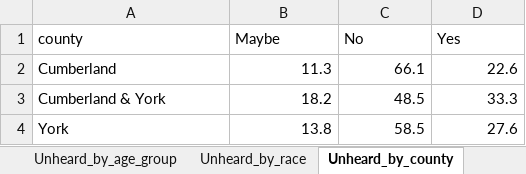
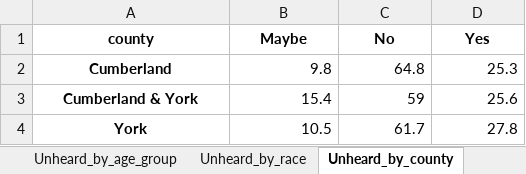
Before and after one commit to kotturipavanipriyanka/United-Way-Southern-Maine, an Excel workbook: outputs/uwsm_summary_tables.xlsx, sheet Unheard_by_county, drawn as a sheet; values as stored, in another font and other column widths than the file's, no borders; the diff names each change by its address in the sheet, - before the commit and + after, or states it on an @@ line.

```diff
--- a/outputs/uwsm_summary_tables.xlsx (sheet Unheard_by_county)
+++ b/outputs/uwsm_summary_tables.xlsx (sheet Unheard_by_county)
@@ A1:D1 bold: off → on, alignment: left → center @@
@@ A2:A4 bold: off → on, alignment: left → center @@
-B2 (Maybe): 11.3
+B2 (Maybe): 9.8
-C2 (No): 66.1
+C2 (No): 64.8
-D2 (Yes): 22.6
+D2 (Yes): 25.3
-B3 (Maybe): 18.2
+B3 (Maybe): 15.4
-C3 (No): 48.5
+C3 (No): 59
-D3 (Yes): 33.3
+D3 (Yes): 25.6
-B4 (Maybe): 13.8
+B4 (Maybe): 10.5
-C4 (No): 58.5
+C4 (No): 61.7
-D4 (Yes): 27.6
+D4 (Yes): 27.8
```
Also changed, not shown: sheet Cleaned_Data, sheet Challenges_Overall, sheet Challenges_by_County, sheet Challenges_by_ALICE, sheet Chi_Square_Tests, sheet Unheard_by_race, 3 more sheets, other sheet tabs, data/UWSM_Data.xlsx, 20 other files.
